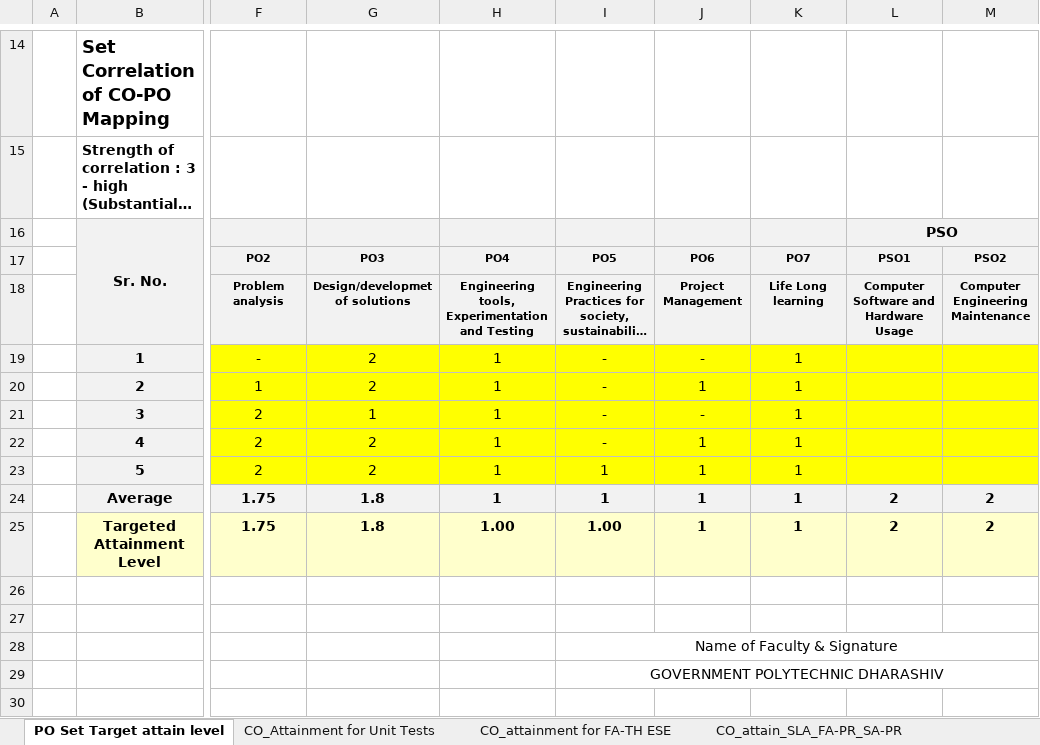
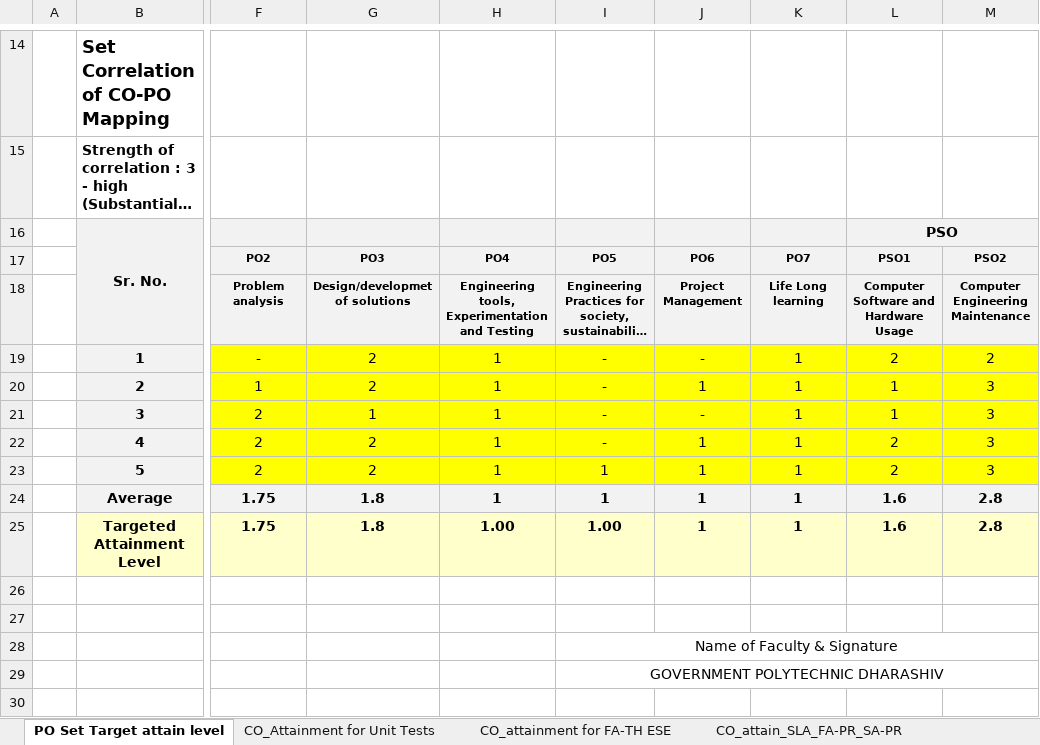
Before and after one commit to adambure21/gpd_nba, an Excel workbook: Attainment Calculation/Sheet from BRC for Attainment Calculation/CR 3 _DATA COMMUNICATION AND COMPUTER NETWORK(314318).xlsx, sheet PO Set Target attain level, drawn as a sheet; only a part is shown, gaps mark what is left out; long unchanged cells end in …; values as stored, in another font and other column widths than the file's, no borders; charts and pictures not drawn; the diff names each change by its address in the sheet, - before the commit and + after, or states it on an @@ line.

```diff
--- a/Attainment Calculation/Sheet from BRC for Attainment Calculation/CR 3 _DATA COMMUNICATION AND COMPUTER NETWORK(314318).xlsx (sheet PO Set Target attain level)
+++ b/Attainment Calculation/Sheet from BRC for Attainment Calculation/CR 3 _DATA COMMUNICATION AND COMPUTER NETWORK(314318).xlsx (sheet PO Set Target attain level)
-L19: (empty)
+L19: 2
-M19: (empty)
+M19: 2
-L20:L21: (empty)
+L20:L21: 1
-M20:M23: (empty)
+M20:M23: 3
-L22:L23: (empty)
+L22:L23: 2
-L24:L25: 2
+L24:L25: 1.6
-M24:M25: 2
+M24:M25: 2.8
```
Also changed, not shown: sheet CO_attain_SLA_FA-PR_SA-PR, sheet CO_attainment for FA-TH ESE, sheet CO_PO Mapping Attainment_PO7, other sheet tabs, hidden cells, charts or pictures.
